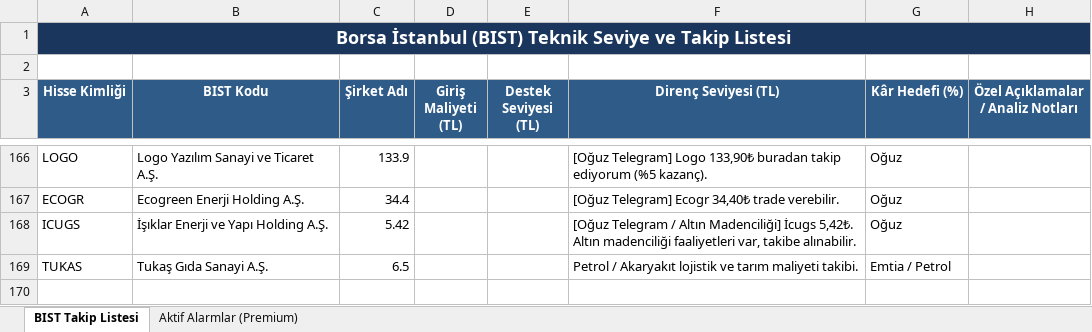
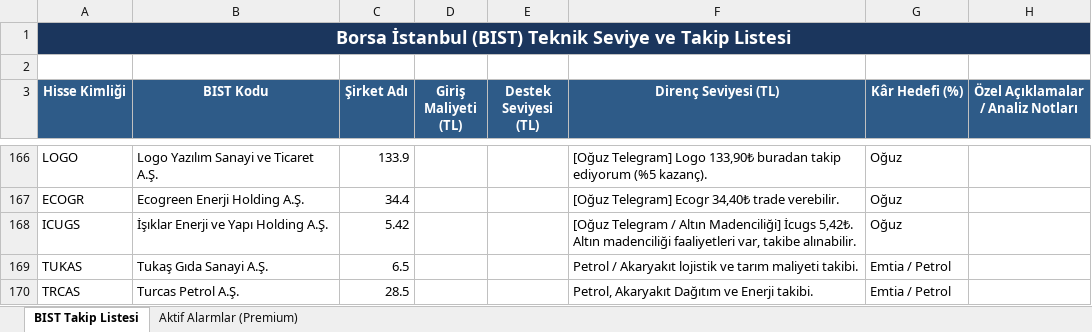
Before and after one commit to emirhankaya-AFK/chartist-fibo-scalp-pro, an Excel workbook: Hisselerin_Teknik_Verileri.xlsx, sheet BIST Takip Listesi, drawn as a sheet; only a part is shown, gaps mark what is left out; values as stored, in another font and other column widths than the file's, no borders; the diff names each change by its address in the sheet, - before the commit and + after, or states it on an @@ line.

Commit message:
Replace TUKAS with TRCAS (Turcas Petrol) in Petrol commodity group

```diff
--- a/Hisselerin_Teknik_Verileri.xlsx (sheet BIST Takip Listesi)
+++ b/Hisselerin_Teknik_Verileri.xlsx (sheet BIST Takip Listesi)
+row 170: TRCAS | Turcas Petrol A.Ş. | 28.5 |  |  | Petrol, Akaryakıt Dağıtım ve Enerji takibi. | Emtia / Petrol
```
Also changed, not shown: 3 other files.
